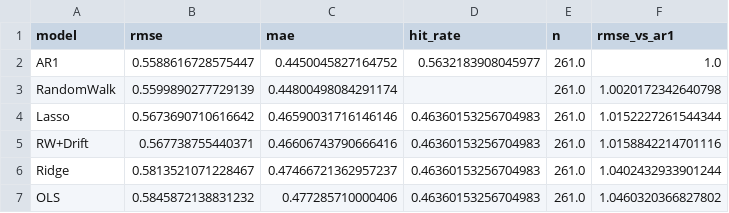
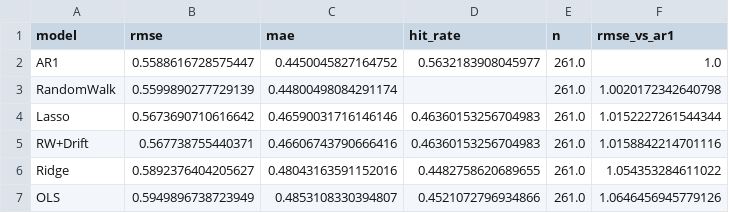
Before and after one commit to Trist4/exchange-rate-forecaster-ZA, a CSV file: reports/metrics_overall.csv, drawn as a sheet.

```diff
--- a/reports/metrics_overall.csv
+++ b/reports/metrics_overall.csv
@@ -5,3 +5,3 @@ Lasso,0.5673690710616642,0.46590031716146146,0.46360153256704983,261.0,1.0152227
 RW+Drift,0.567738755440371,0.46606743790666416,0.46360153256704983,261.0,1.0158842214701116
-Ridge,0.5813521071228467,0.47466721362957237,0.46360153256704983,261.0,1.0402432933901244
-OLS,0.5845872138831232,0.477285710000406,0.46360153256704983,261.0,1.0460320366827802
+Ridge,0.5892376404205627,0.48043163591152016,0.4482758620689655,261.0,1.054353284611022
+OLS,0.5949896738723949,0.4853108330394807,0.4521072796934866,261.0,1.0646456945779126
```
Also changed, not shown: reports/diebold_mariano.csv, reports/metrics_per_year.csv, 8 other files.
